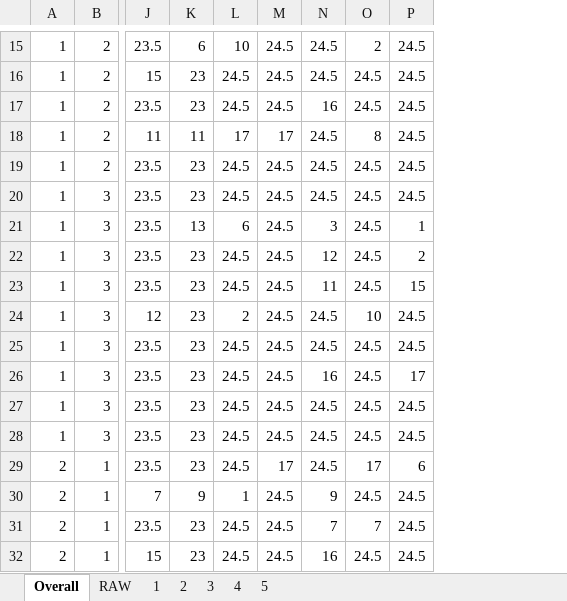
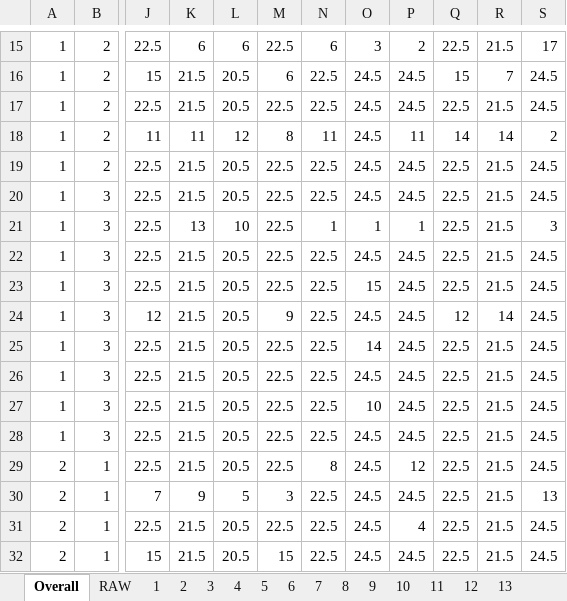
Before and after one commit to pisihara/ProfileRanking, an Excel workbook: FBOOrganized.xlsx, sheet Overall, drawn as a sheet; only a part is shown, gaps mark what is left out; values as stored, in another font and other column widths than the file's, no cell formats; removed rows and columns are numbered as before the commit, all else as after; the diff covers the shown part only; the diff names each change by its address in the sheet, - before the commit and + after, or states it on an @@ line.

```diff
--- a/FBOOrganized.xlsx (sheet Overall)
+++ b/FBOOrganized.xlsx (sheet Overall)
+sheet tab: 6
+sheet tab: 7
+sheet tab: 8
+sheet tab: 9
+sheet tab: 10
+sheet tab: 11
+sheet tab: 12
+sheet tab: 13
+column L, rows 15-32: 6 | 20.5 | 20.5 | 12 | 20.5 | 20.5 | 10 | 20.5 | 20.5 | 20.5 | 20.5 | 20.5 | 20.5 | 20.5 | 20.5 | 5 | 20.5 | 20.5
+column M, rows 15-32: 22.5 | 6 | 22.5 | 8 | 22.5 | 22.5 | 22.5 | 22.5 | 22.5 | 9 | 22.5 | 22.5 | 22.5 | 22.5 | 22.5 | 3 | 22.5 | 15
+column N, rows 15-32: 6 | 22.5 | 22.5 | 11 | 22.5 | 22.5 | 1 | 22.5 | 22.5 | 22.5 | 22.5 | 22.5 | 22.5 | 22.5 | 8 | 22.5 | 22.5 | 22.5
-column M, rows 15-32: 24.5 | 24.5 | 24.5 | 17 | 24.5 | 24.5 | 24.5 | 24.5 | 24.5 | 24.5 | 24.5 | 24.5 | 24.5 | 24.5 | 17 | 24.5 | 24.5 | 24.5
-column N, rows 15-32: 24.5 | 24.5 | 16 | 24.5 | 24.5 | 24.5 | 3 | 12 | 11 | 24.5 | 24.5 | 16 | 24.5 | 24.5 | 24.5 | 9 | 7 | 16
+column Q, rows 15-32: 22.5 | 15 | 22.5 | 14 | 22.5 | 22.5 | 22.5 | 22.5 | 22.5 | 12 | 22.5 | 22.5 | 22.5 | 22.5 | 22.5 | 22.5 | 22.5 | 22.5
+column R, rows 15-32: 21.5 | 7 | 21.5 | 14 | 21.5 | 21.5 | 21.5 | 21.5 | 21.5 | 14 | 21.5 | 21.5 | 21.5 | 21.5 | 21.5 | 21.5 | 21.5 | 21.5
-J15: 23.5
+J15: 22.5
-O15: 10
+O15: 3
-S15: 24.5
+S15: 17
-K16:K17: 23
+K16:K17: 21.5
-J17: 23.5
+J17: 22.5
-O18: 17
+O18: 24.5
-P18: 8
+P18: 11
-S18: 24.5
+S18: 2
-J19:J23: 23.5
+J19:J23: 22.5
-K19:K20: 23
+K19:K20: 21.5
-O21: 6
+O21: 1
-P21: 24.5
+P21: 1
-S21: 1
+S21: 3
-K22:K29: 23
+K22:K29: 21.5
-S22: 2
+S22: 24.5
-O23: 24.5
+O23: 15
-S23: 15
+S23: 24.5
-O24: 2
+O24: 24.5
-P24: 10
+P24: 24.5
-J25:J29: 23.5
+J25:J29: 22.5
-O25: 24.5
+O25: 14
-S26: 17
+S26: 24.5
-O27: 24.5
+O27: 10
-P29: 17
+P29: 12
-S29: 6
+S29: 24.5
-O30: 1
+O30: 24.5
-S30: 24.5
+S30: 13
-J31: 23.5
+J31: 22.5
-K31:K32: 23
+K31:K32: 21.5
-P31: 7
+P31: 4
```
Also changed, not shown: 181 edited cells elsewhere in this sheet, cell formats, NonFBOOrganized.xlsx, 24 other files.
